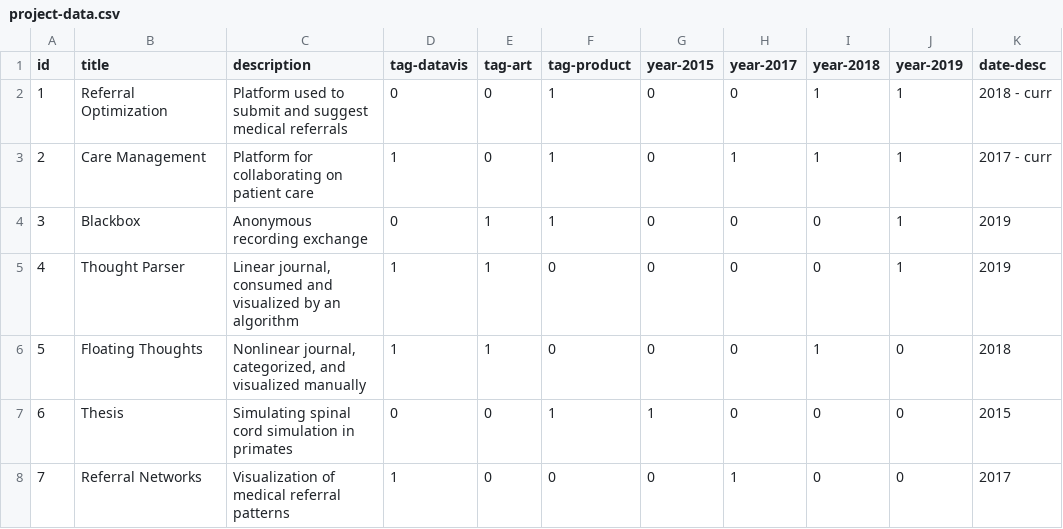
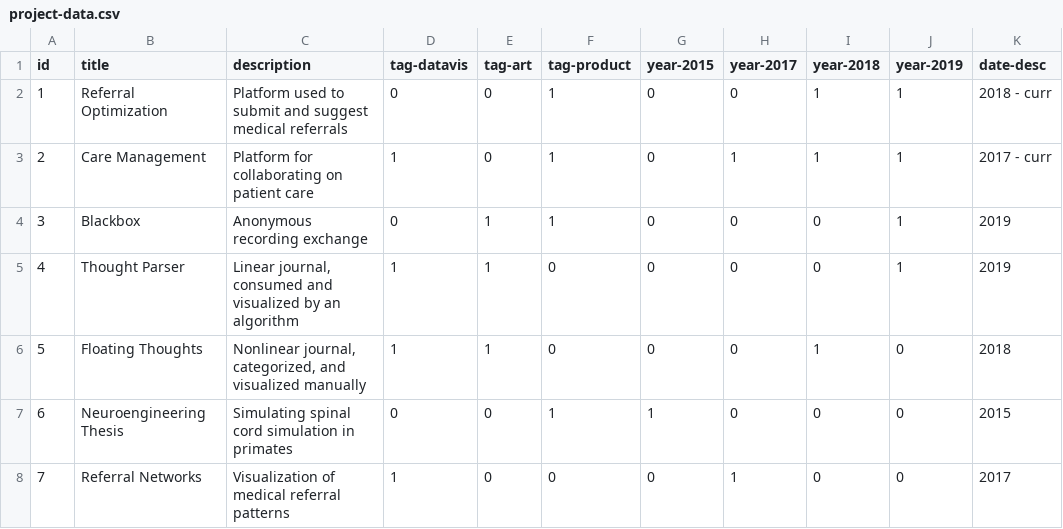
Before and after one commit to omar-nema/omar-nema.github.io, a CSV file: home-assets/data/project-data.csv, drawn as a sheet; only a part is shown; the diff names each change by its address in the sheet, - before the commit and + after, or states it on an @@ line.

Commit message:
thesis v1 done

```diff
--- a/home-assets/data/project-data.csv
+++ b/home-assets/data/project-data.csv
-B7 (title): Thesis
+B7 (title): Neuroengineering Thesis
```
Also changed, not shown: 3 other files.
